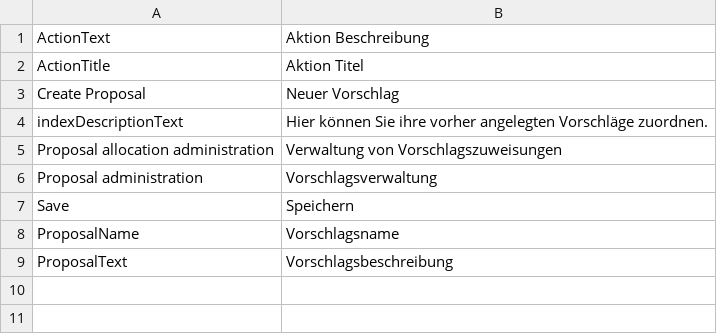
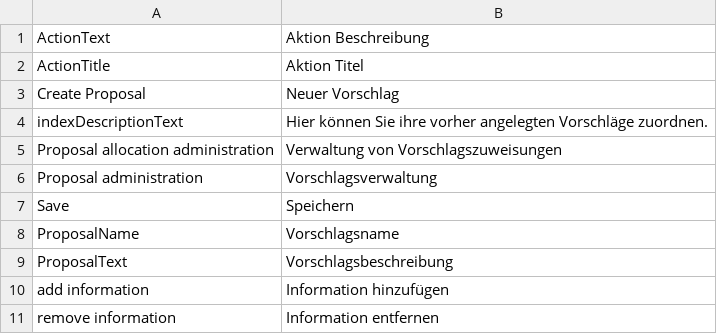
Before and after one commit to AKSW/Dispedia, a CSV file: extensions/propalloc/languages/propalloc-de.csv, drawn as a sheet.

Commit message:
- extent the proposal edit form about dynamically add informations (only layout, no chance on store at that moment)

```diff
--- a/extensions/propalloc/languages/propalloc-de.csv
+++ b/extensions/propalloc/languages/propalloc-de.csv
@@ -9 +9,3 @@ ProposalName;Vorschlagsname
 ProposalText;Vorschlagsbeschreibung
+add information;Information hinzufügen
+remove information;Information entfernen
```
Also changed, not shown: extensions/propalloc/languages/propalloc-en.csv, 7 other files.
